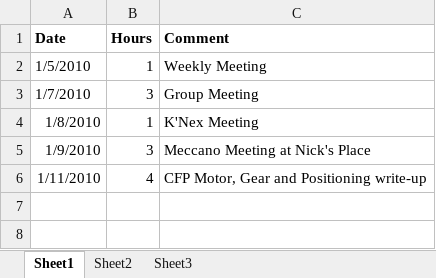
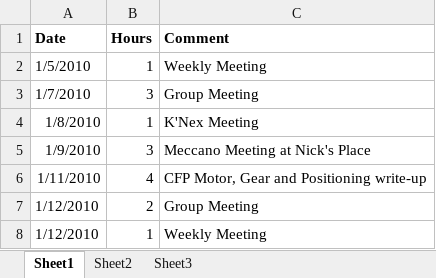
Before and after one commit to minadanesh/apsc496, an Excel workbook: status reports/ibrahim.xlsx, sheet Sheet1, drawn as a sheet; values as stored, in another font and other column widths than the file's, no borders; the diff names each change by its address in the sheet, - before the commit and + after, or states it on an @@ line.

Commit message:
hours update

```diff
--- a/status reports/ibrahim.xlsx (sheet Sheet1)
+++ b/status reports/ibrahim.xlsx (sheet Sheet1)
+row 7: 1/12/2010 | 2 | Group Meeting
+row 8: 1/12/2010 | 1 | Weekly Meeting
```
Also changed, not shown: status reports/davy.xlsx, status reports/erica.xlsx, 1 other file.
